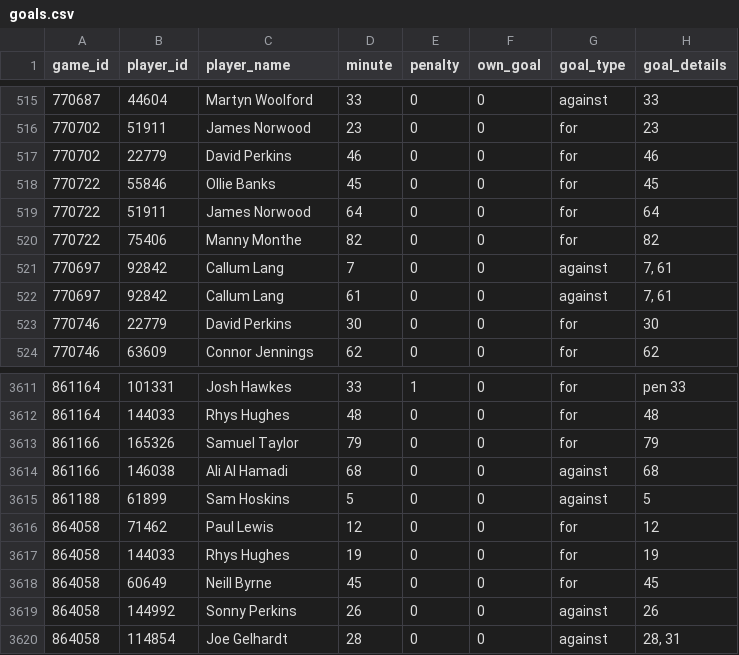
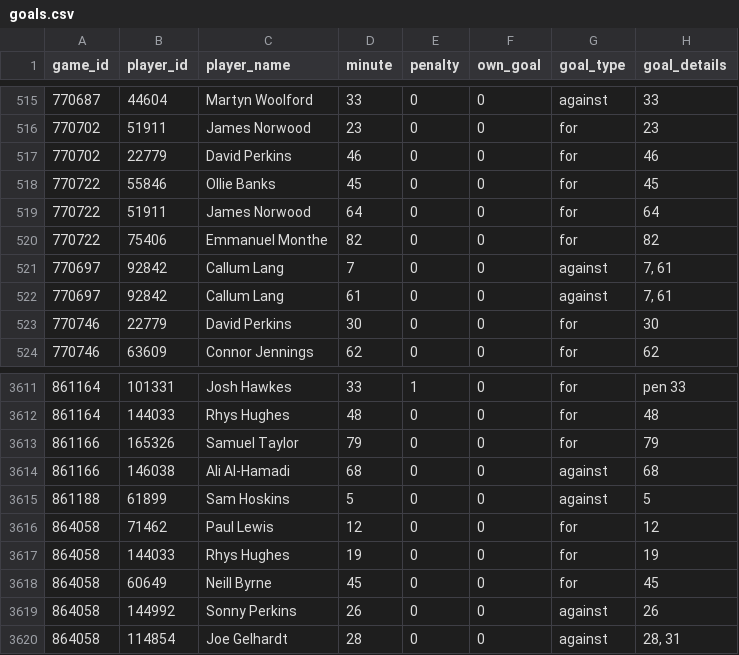
Before and after one commit to petebrown/scrape-goals, a CSV file: data/goals.csv, drawn as a sheet; only a part is shown, gaps mark what is left out; the diff covers the shown part only.

```diff
--- a/data/goals.csv
+++ b/data/goals.csv
@@ -519,3 +519,3 @@ game_id,player_id,player_name,minute,penalty,own_goal,goal_type,goal_details
 770722,51911,James Norwood,64,0,0,for,64
-770722,75406,Manny Monthe,82,0,0,for,82
+770722,75406,Emmanuel Monthe,82,0,0,for,82
 770697,92842,Callum Lang,7,0,0,against,"7, 61"
@@ -3613,3 +3613,3 @@ game_id,player_id,player_name,minute,penalty,own_goal,goal_type,goal_details
 861166,165326,Samuel Taylor,79,0,0,for,79
-861166,146038,Ali Al Hamadi,68,0,0,against,68
+861166,146038,Ali Al-Hamadi,68,0,0,against,68
 861188,61899,Sam Hoskins,5,0,0,against,5
```
Also changed, not shown: 8 edited cells elsewhere in this file.
